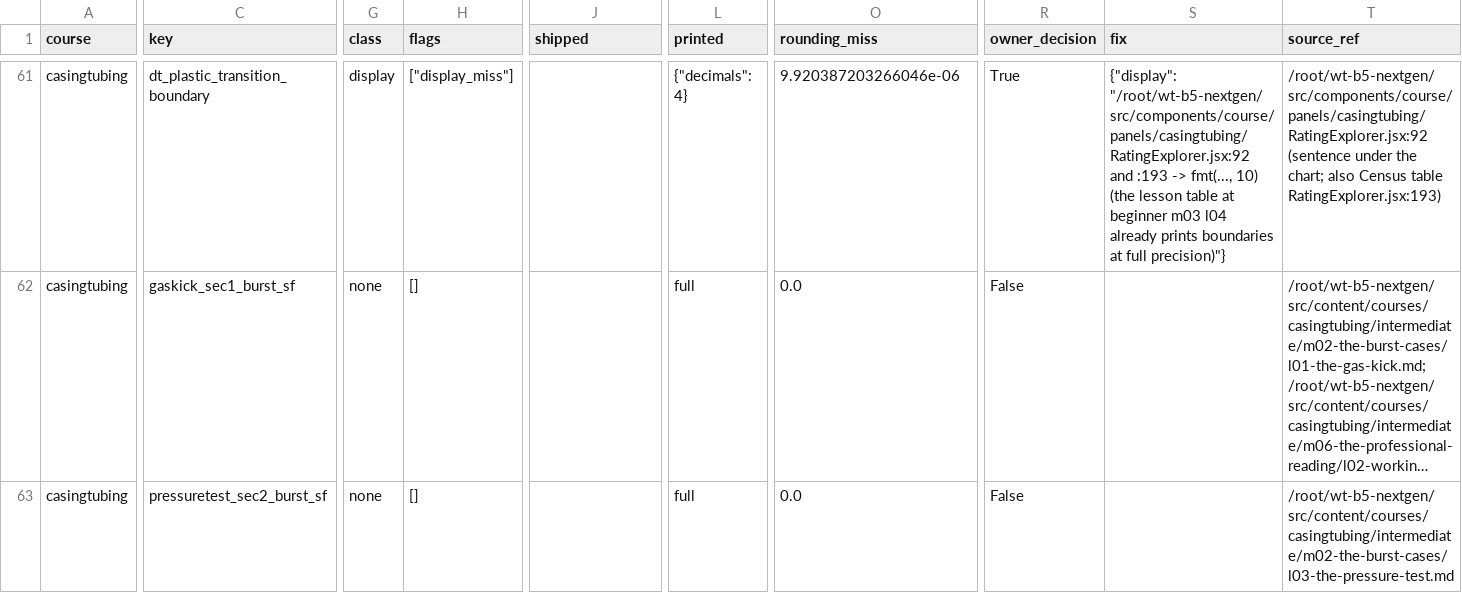
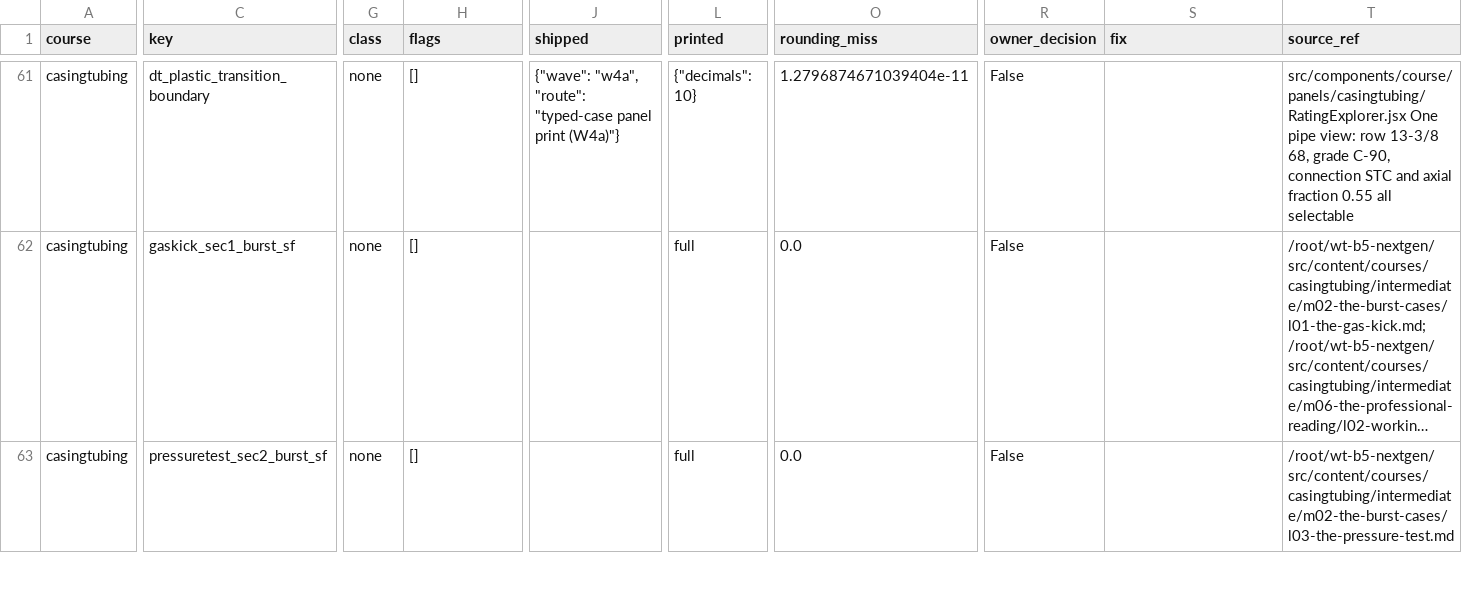
Before and after one commit to Petrolord/petrolord-nextgen, a CSV file: docs/graded-field-audit/fields.csv, drawn as a sheet; only a part is shown, gaps mark what is left out; long unchanged cells end in …; the diff covers the shown part only; the diff names each change by its address in the sheet, - before the commit and + after, or states it on an @@ line.

```diff
--- a/docs/graded-field-audit/fields.csv
+++ b/docs/graded-field-audit/fields.csv
-G61 (class): display
+G61 (class): none
-H61 (flags): ["display_miss"]
+H61 (flags): []
-J61 (shipped): (empty)
+J61 (shipped): {"wave": "w4a", "route": "typed-case panel print (W4a)"}
-L61 (printed): {"decimals": 4}
+L61 (printed): {"decimals": 10}
-O61 (rounding_miss): 9.920387203266046e-06
+O61 (rounding_miss): 1.2796874671039404e-11
-R61 (owner_decision): True
+R61 (owner_decision): False
-S61 (fix): {"display": "/root/wt-b5-nextgen/src/components/course/panels/casingtubing/RatingExplorer.jsx:92 and :193 -> fmt(..., 10) (the lesson table at beginner m03 l04 already prints boundaries at full precision)"}
+S61 (fix): (empty)
-T61 (source_ref): /root/wt-b5-nextgen/src/components/course/panels/casingtubing/RatingExplorer.jsx:92 (sentence under the chart; also Census table RatingExplorer.jsx:193)
+T61 (source_ref): src/components/course/panels/casingtubing/RatingExplorer.jsx One pipe view: row 13-3/8 68, grade C-90, connection STC and axial fraction 0.55 all selectable
```
Also changed, not shown: 45 edited cells elsewhere in this file, 11 other files.
